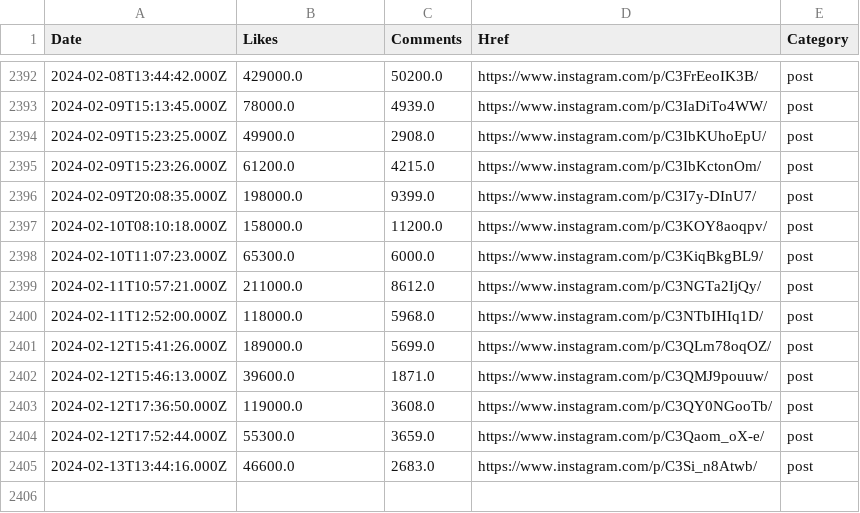
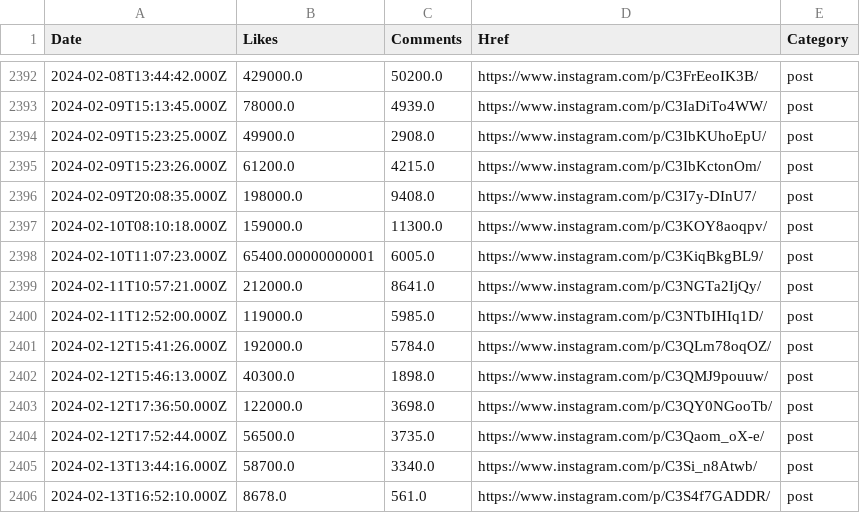
Before and after one commit to carrosio/website, a CSV file: data/javiermilei.csv, drawn as a sheet; only a part is shown, gaps mark what is left out.

```diff
--- a/data/javiermilei.csv
+++ b/data/javiermilei.csv
@@ -2395,11 +2395,12 @@ Date,Likes,Comments,Href,Category
 2024-02-09T15:23:26.000Z,61200.0,4215.0,https://www.instagram.com/p/C3IbKctonOm/,post
-2024-02-09T20:08:35.000Z,198000.0,9399.0,https://www.instagram.com/p/C3I7y-DInU7/,post
-2024-02-10T08:10:18.000Z,158000.0,11200.0,https://www.instagram.com/p/C3KOY8aoqpv/,post
-2024-02-10T11:07:23.000Z,65300.0,6000.0,https://www.instagram.com/p/C3KiqBkgBL9/,post
-2024-02-11T10:57:21.000Z,211000.0,8612.0,https://www.instagram.com/p/C3NGTa2IjQy/,post
-2024-02-11T12:52:00.000Z,118000.0,5968.0,https://www.instagram.com/p/C3NTbIHIq1D/,post
-2024-02-12T15:41:26.000Z,189000.0,5699.0,https://www.instagram.com/p/C3QLm78oqOZ/,post
-2024-02-12T15:46:13.000Z,39600.0,1871.0,https://www.instagram.com/p/C3QMJ9pouuw/,post
-2024-02-12T17:36:50.000Z,119000.0,3608.0,https://www.instagram.com/p/C3QY0NGooTb/,post
-2024-02-12T17:52:44.000Z,55300.0,3659.0,https://www.instagram.com/p/C3Qaom_oX-e/,post
-2024-02-13T13:44:16.000Z,46600.0,2683.0,https://www.instagram.com/p/C3Si_n8Atwb/,post
+2024-02-09T20:08:35.000Z,198000.0,9408.0,https://www.instagram.com/p/C3I7y-DInU7/,post
+2024-02-10T08:10:18.000Z,159000.0,11300.0,https://www.instagram.com/p/C3KOY8aoqpv/,post
+2024-02-10T11:07:23.000Z,65400.00000000001,6005.0,https://www.instagram.com/p/C3KiqBkgBL9/,post
+2024-02-11T10:57:21.000Z,212000.0,8641.0,https://www.instagram.com/p/C3NGTa2IjQy/,post
+2024-02-11T12:52:00.000Z,119000.0,5985.0,https://www.instagram.com/p/C3NTbIHIq1D/,post
+2024-02-12T15:41:26.000Z,192000.0,5784.0,https://www.instagram.com/p/C3QLm78oqOZ/,post
+2024-02-12T15:46:13.000Z,40300.0,1898.0,https://www.instagram.com/p/C3QMJ9pouuw/,post
+2024-02-12T17:36:50.000Z,122000.0,3698.0,https://www.instagram.com/p/C3QY0NGooTb/,post
+2024-02-12T17:52:44.000Z,56500.0,3735.0,https://www.instagram.com/p/C3Qaom_oX-e/,post
+2024-02-13T13:44:16.000Z,58700.0,3340.0,https://www.instagram.com/p/C3Si_n8Atwb/,post
+2024-02-13T16:52:10.000Z,8678.0,561.0,https://www.instagram.com/p/C3S4f7GADDR/,post
```
Also changed, not shown: 3 other files.
